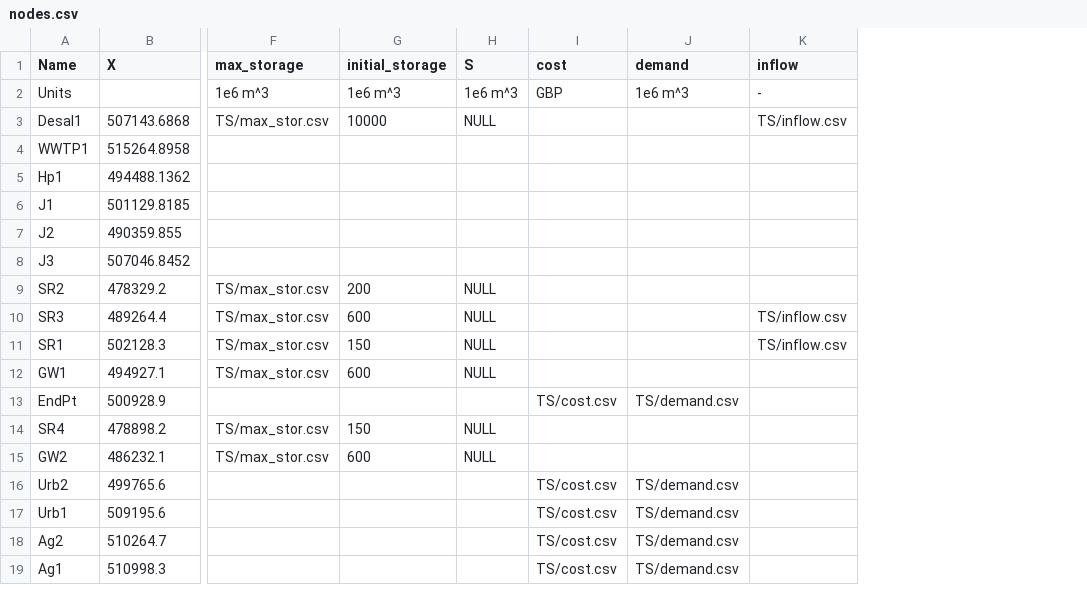
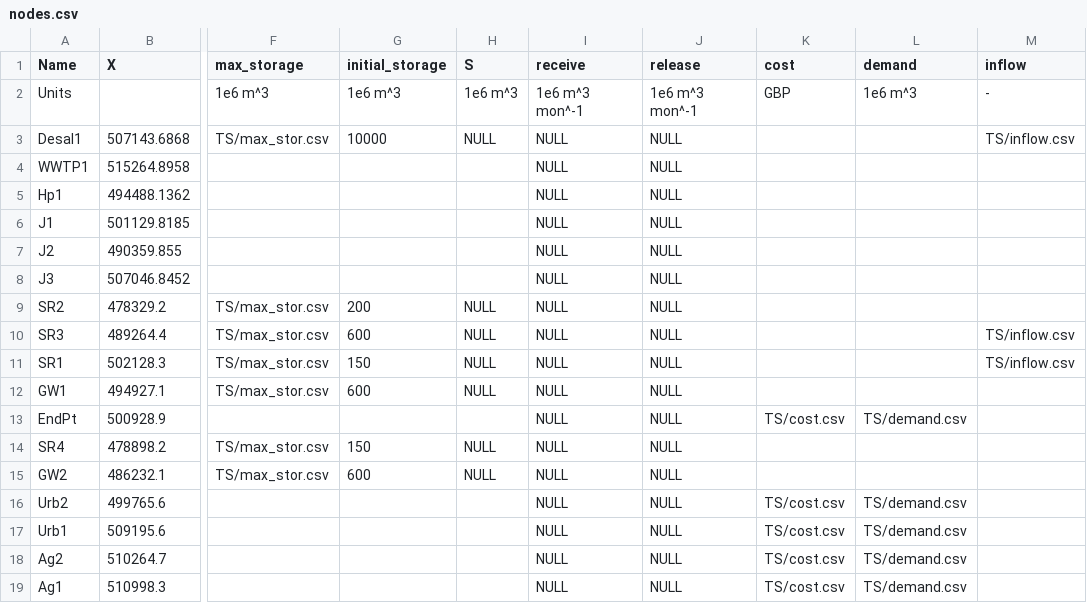
Before and after one commit to UMWRG/demos, a CSV file: data/demo3/non_shortage_data/nodes.csv, drawn as a sheet; only a part is shown, gaps mark what is left out; the diff names each change by its address in the sheet, - before the commit and + after, or states it on an @@ line.

Commit message:
Changes made in GAMS code (both formats) and CSV files to include receive/release variables

```diff
--- a/data/demo3/non_shortage_data/nodes.csv
+++ b/data/demo3/non_shortage_data/nodes.csv
+column I (receive), rows 2-19: 1e6 m^3 mon^-1 | NULL | NULL | NULL | NULL | NULL | NULL | NULL | NULL | NULL | NULL | NULL | NULL | NULL | NULL | NULL | NULL | NULL
+column J (release), rows 2-19: 1e6 m^3 mon^-1 | NULL | NULL | NULL | NULL | NULL | NULL | NULL | NULL | NULL | NULL | NULL | NULL | NULL | NULL | NULL | NULL | NULL
```
Also changed, not shown: data/demo3/shortage_data/nodes.csv, 2 other files.
